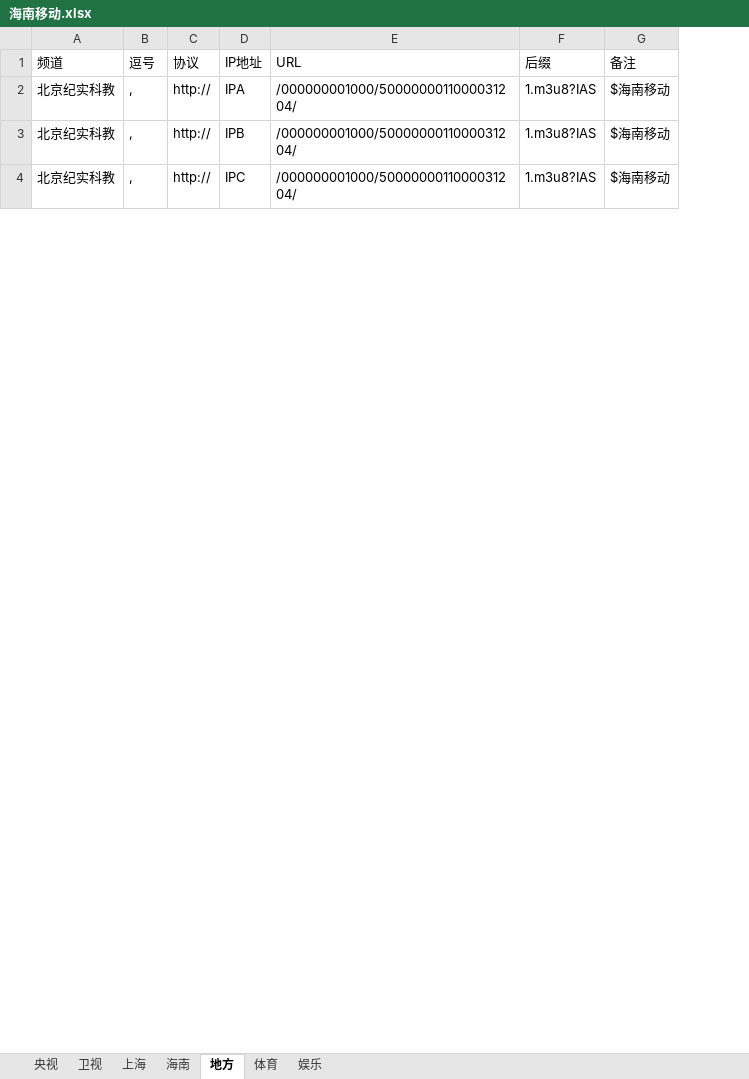
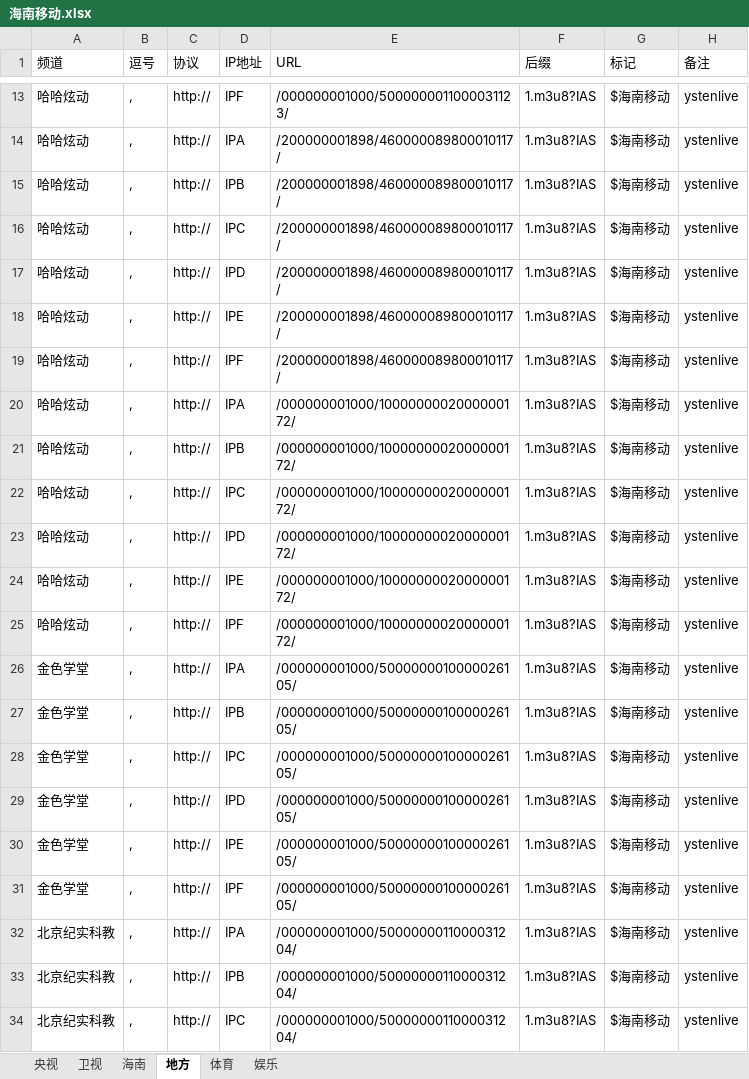
Before and after one commit to Alonso0729/Television, an Excel workbook: 直播源汇总文档/移动直播源/海南移动/海南移动.xlsx, sheet 地方, drawn as a sheet; only a part is shown, gaps mark what is left out; values as stored, in another font and other column widths than the file's, no borders; the diff covers the shown part only; the diff names each change by its address in the sheet, - before the commit and + after, or states it on an @@ line.

```diff
--- a/直播源汇总文档/移动直播源/海南移动/海南移动.xlsx (sheet 地方)
+++ b/直播源汇总文档/移动直播源/海南移动/海南移动.xlsx (sheet 地方)
-sheet tab: 上海
+column H (备注), rows 32-34: all ystenlive
-G1: 备注
+G1: 标记
+row 13: 哈哈炫动 | , | http:// | IPF | /000000001000/5000000011000031123/ | 1.m3u8?IAS | $海南移动 | ystenlive
+row 14: 哈哈炫动 | , | http:// | IPA | /200000001898/460000089800010117/ | 1.m3u8?IAS | $海南移动 | ystenlive
+row 15: 哈哈炫动 | , | http:// | IPB | /200000001898/460000089800010117/ | 1.m3u8?IAS | $海南移动 | ystenlive
+row 16: 哈哈炫动 | , | http:// | IPC | /200000001898/460000089800010117/ | 1.m3u8?IAS | $海南移动 | ystenlive
+row 17: 哈哈炫动 | , | http:// | IPD | /200000001898/460000089800010117/ | 1.m3u8?IAS | $海南移动 | ystenlive
+row 18: 哈哈炫动 | , | http:// | IPE | /200000001898/460000089800010117/ | 1.m3u8?IAS | $海南移动 | ystenlive
+row 19: 哈哈炫动 | , | http:// | IPF | /200000001898/460000089800010117/ | 1.m3u8?IAS | $海南移动 | ystenlive
+row 20: 哈哈炫动 | , | http:// | IPA | /000000001000/1000000002000000172/ | 1.m3u8?IAS | $海南移动 | ystenlive
+row 21: 哈哈炫动 | , | http:// | IPB | /000000001000/1000000002000000172/ | 1.m3u8?IAS | $海南移动 | ystenlive
+row 22: 哈哈炫动 | , | http:// | IPC | /000000001000/1000000002000000172/ | 1.m3u8?IAS | $海南移动 | ystenlive
+row 23: 哈哈炫动 | , | http:// | IPD | /000000001000/1000000002000000172/ | 1.m3u8?IAS | $海南移动 | ystenlive
+row 24: 哈哈炫动 | , | http:// | IPE | /000000001000/1000000002000000172/ | 1.m3u8?IAS | $海南移动 | ystenlive
+row 25: 哈哈炫动 | , | http:// | IPF | /000000001000/1000000002000000172/ | 1.m3u8?IAS | $海南移动 | ystenlive
+row 26: 金色学堂 | , | http:// | IPA | /000000001000/5000000010000026105/ | 1.m3u8?IAS | $海南移动 | ystenlive
+row 27: 金色学堂 | , | http:// | IPB | /000000001000/5000000010000026105/ | 1.m3u8?IAS | $海南移动 | ystenlive
+row 28: 金色学堂 | , | http:// | IPC | /000000001000/5000000010000026105/ | 1.m3u8?IAS | $海南移动 | ystenlive
+row 29: 金色学堂 | , | http:// | IPD | /000000001000/5000000010000026105/ | 1.m3u8?IAS | $海南移动 | ystenlive
+row 30: 金色学堂 | , | http:// | IPE | /000000001000/5000000010000026105/ | 1.m3u8?IAS | $海南移动 | ystenlive
+row 31: 金色学堂 | , | http:// | IPF | /000000001000/5000000010000026105/ | 1.m3u8?IAS | $海南移动 | ystenlive
```
Also changed, not shown: 35 added rows elsewhere in this sheet, sheet 娱乐, sheet 卫视, sheet 央视, sheet 体育, sheet 海南, 直播源汇总文档/其他文档/常看频道直播源统计.xlsx, 直播源汇总文档/移动直播源/海南移动/海南移动可用IP和可看频道列表.xlsx, 2 other files.
